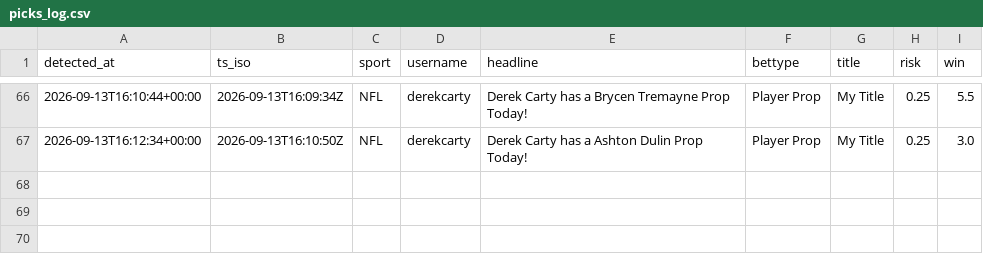
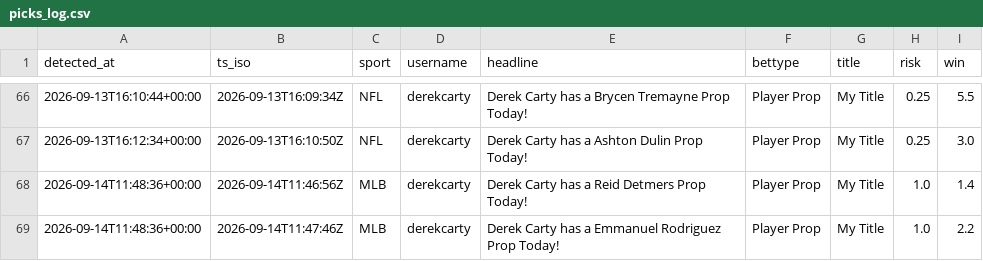
Before and after one commit to michaelherry123-byte/carty-radar, a CSV file: data/picks_log.csv, drawn as a sheet; only a part is shown, gaps mark what is left out.

```diff
--- a/data/picks_log.csv
+++ b/data/picks_log.csv
@@ -67 +67,3 @@ detected_at,ts_iso,sport,username,headline,bettype,title,risk,win
 "2026-09-13T16:12:34+00:00","2026-09-13T16:10:50Z","NFL","derekcarty","Derek Carty has a Ashton Dulin Prop Today!","Player Prop","My Title","0.25","3.0"
+"2026-09-14T11:48:36+00:00","2026-09-14T11:46:56Z","MLB","derekcarty","Derek Carty has a Reid Detmers Prop Today!","Player Prop","My Title","1.0","1.4"
+"2026-09-14T11:48:36+00:00","2026-09-14T11:47:46Z","MLB","derekcarty","Derek Carty has a Emmanuel Rodriguez Prop Today!","Player Prop","My Title","1.0","2.2"
```
Also changed, not shown: 1 other file.
